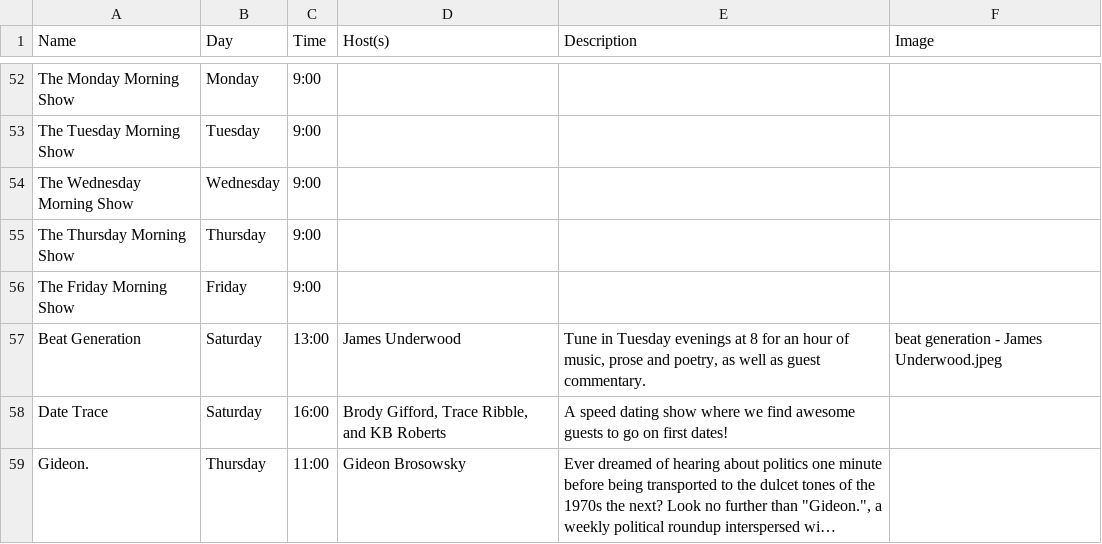
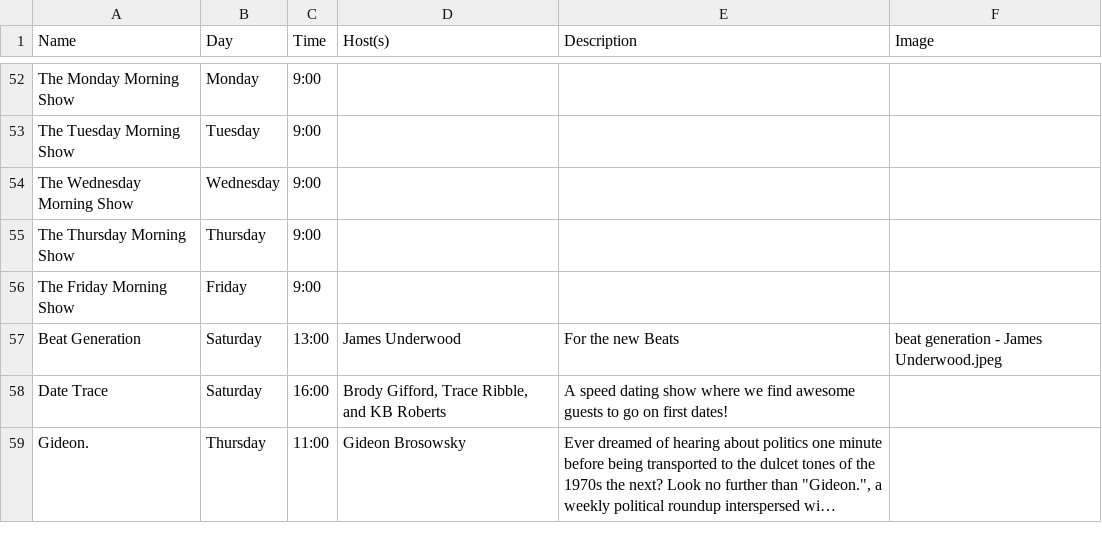
Before and after one commit to webdcr/webdcr.github.io, a CSV file: _data/shows.csv, drawn as a sheet; only a part is shown, gaps mark what is left out; long unchanged cells end in ….

Commit message:
10/02/26 shows.csv update

```diff
--- a/_data/shows.csv
+++ b/_data/shows.csv
@@ -58,3 +58,3 @@ The Thursday Morning Show,Thursday,9:00,,,
 The Friday Morning Show,Friday,9:00,,,
-Beat Generation,Saturday,13:00,James Underwood,"Tune in Tuesday evenings at 8 for an hour of music, prose and poetry, as well as guest commentary.",beat generation - James Underwood.jpeg
+Beat Generation,Saturday,13:00,James Underwood,For the new Beats,beat generation - James Underwood.jpeg
 Date Trace,Saturday,16:00,"Brody Gifford, Trace Ribble, and KB Roberts",A speed dating show where we find awesome guests to go on first dates!,
```
